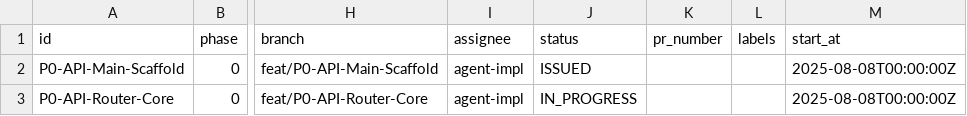
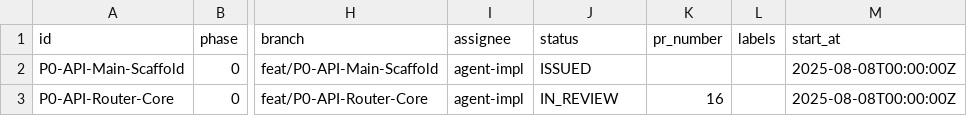
Before and after one commit to yutaro0915/Q-APP-V2, a CSV file: docs/issues_progress_index.csv, drawn as a sheet; only a part is shown, gaps mark what is left out; the diff names each change by its address in the sheet, - before the commit and + after, or states it on an @@ line.

Commit message:
chore: P0-API-Router-Core status=IN_REVIEW, pr_number=16

```diff
--- a/docs/issues_progress_index.csv
+++ b/docs/issues_progress_index.csv
-J3 (status): IN_PROGRESS
+J3 (status): IN_REVIEW
-K3 (pr_number): (empty)
+K3 (pr_number): 16
```
